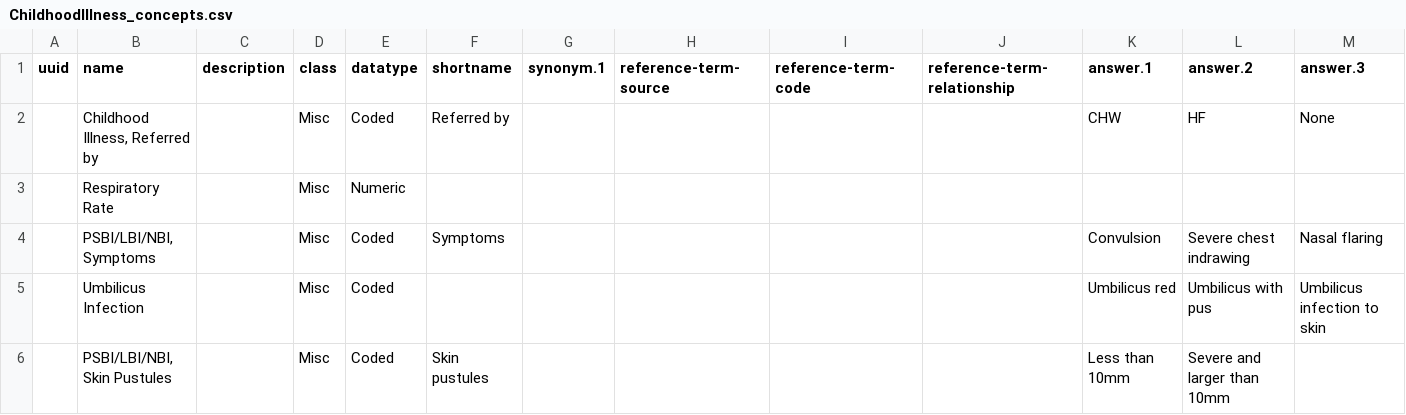
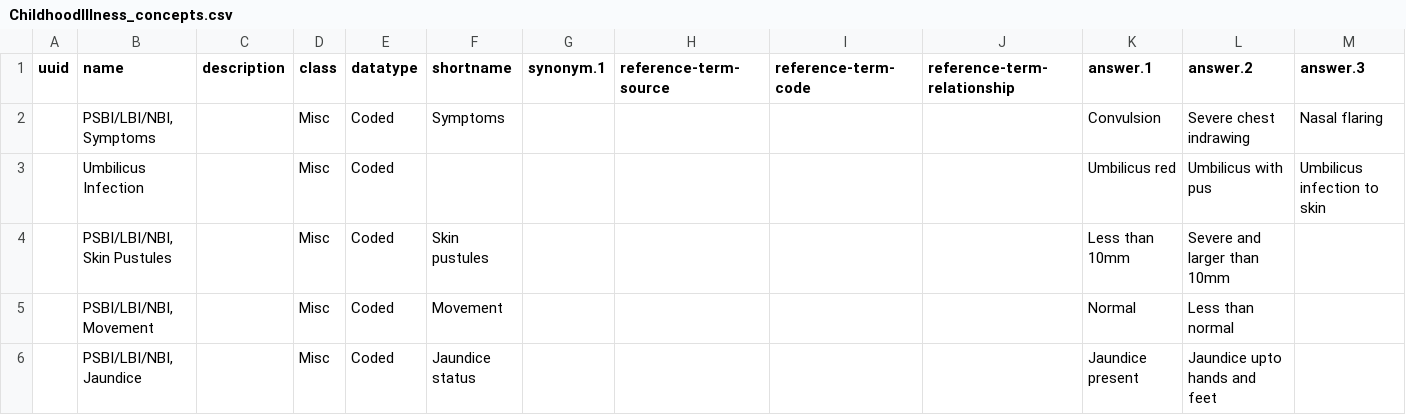
Before and after one commit to Bahmni/default-config, a CSV file: openmrs/templates/ChildhoodIllness_concepts.csv, drawn as a sheet; only a part is shown; the shorter side is filled out with more unchanged rows; rows hold the shown columns only; the diff names each change by its address in the sheet, - before the commit and + after, or states it on an @@ line.

Commit message:
report for disaggregation by caste/sex, changes to abortion and childhood illness

```diff
--- a/openmrs/templates/ChildhoodIllness_concepts.csv
+++ b/openmrs/templates/ChildhoodIllness_concepts.csv
-row 2:  | Childhood Illness, Referred by |  | Misc | Coded | Referred by |  |  |  |  | CHW | HF | None
-row 3:  | Respiratory Rate |  | Misc | Numeric
```
Also changed, not shown: openmrs/templates/Abortion_concept_sets.csv, openmrs/templates/Abortion_concepts.csv, 2 other files.
